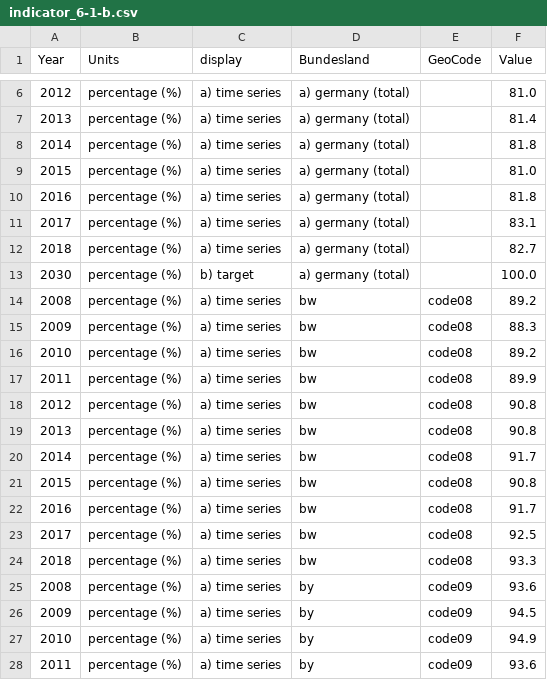
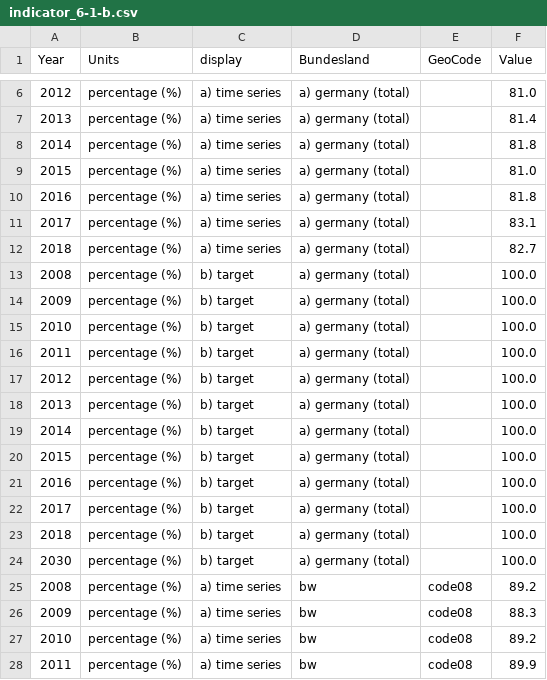
Before and after one commit to DialogfassungDNS/open-sdg-data-starter, a CSV file: data/indicator_6-1-b.csv, drawn as a sheet; only a part is shown, gaps mark what is left out; the shorter side is filled out with more unchanged rows.

```diff
--- a/data/indicator_6-1-b.csv
+++ b/data/indicator_6-1-b.csv
@@ -12,2 +12,13 @@ Year,Units,display,Bundesland,GeoCode,Value
 2018,percentage (%),a) time series,a) germany (total),,82.7
+2008,percentage (%),b) target,a) germany (total),,100.0
+2009,percentage (%),b) target,a) germany (total),,100.0
+2010,percentage (%),b) target,a) germany (total),,100.0
+2011,percentage (%),b) target,a) germany (total),,100.0
+2012,percentage (%),b) target,a) germany (total),,100.0
+2013,percentage (%),b) target,a) germany (total),,100.0
+2014,percentage (%),b) target,a) germany (total),,100.0
+2015,percentage (%),b) target,a) germany (total),,100.0
+2016,percentage (%),b) target,a) germany (total),,100.0
+2017,percentage (%),b) target,a) germany (total),,100.0
+2018,percentage (%),b) target,a) germany (total),,100.0
 2030,percentage (%),b) target,a) germany (total),,100.0
```
Also changed, not shown: data/indicator_14-1-a.csv, data/indicator_3-1-ab.csv, 4 other files.
